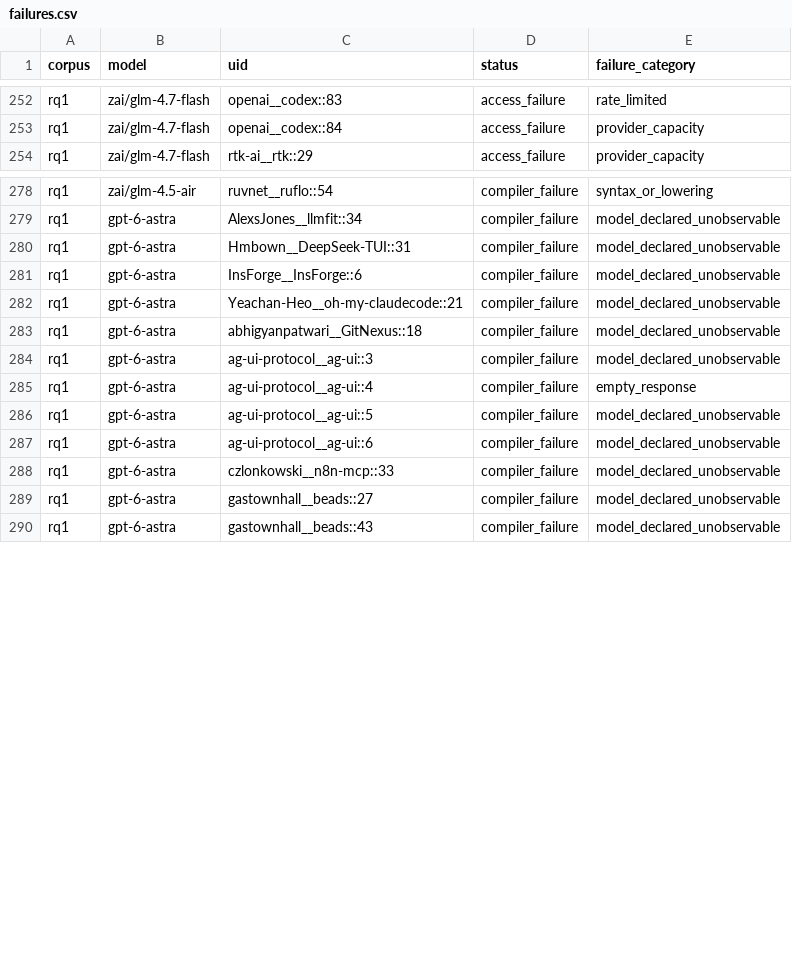
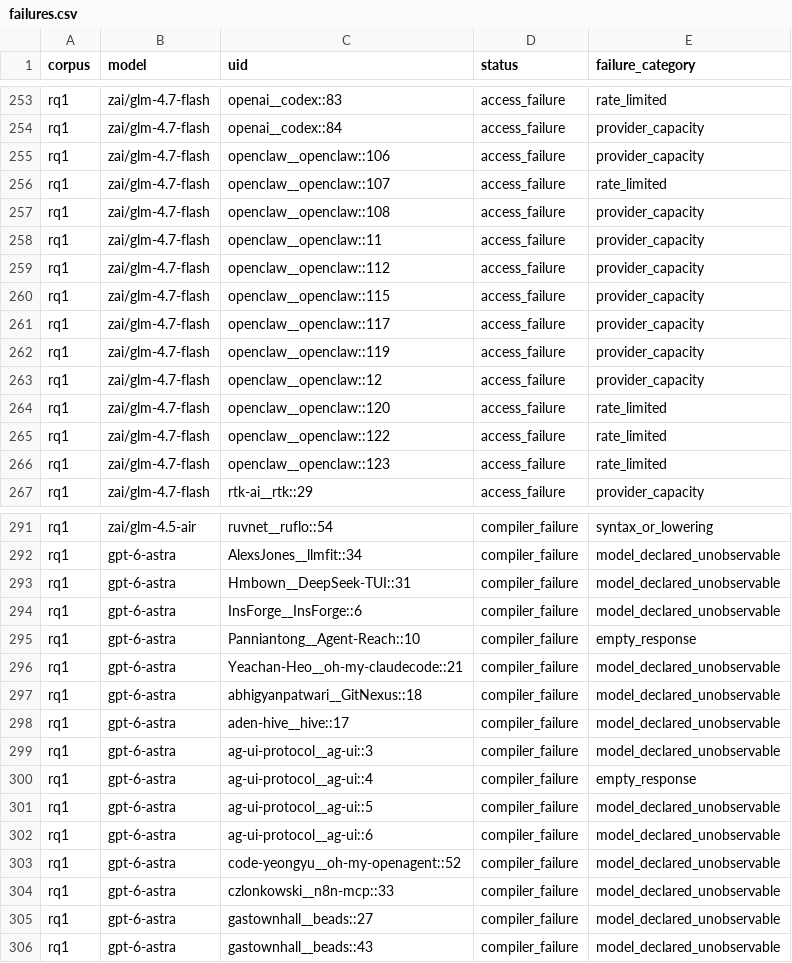
Before and after one commit to eunomia-bpf/ActPlane, a CSV file: docs/empirical-study/translation-models/failures.csv, drawn as a sheet; only a part is shown, gaps mark what is left out; the diff covers the shown part only.

```diff
--- a/docs/empirical-study/translation-models/failures.csv
+++ b/docs/empirical-study/translation-models/failures.csv
@@ -253,2 +254,14 @@ rq1,zai/glm-4.7-flash,openai__codex::83,access_failure,rate_limited
 rq1,zai/glm-4.7-flash,openai__codex::84,access_failure,provider_capacity
+rq1,zai/glm-4.7-flash,openclaw__openclaw::106,access_failure,provider_capacity
+rq1,zai/glm-4.7-flash,openclaw__openclaw::107,access_failure,rate_limited
+rq1,zai/glm-4.7-flash,openclaw__openclaw::108,access_failure,provider_capacity
+rq1,zai/glm-4.7-flash,openclaw__openclaw::11,access_failure,provider_capacity
+rq1,zai/glm-4.7-flash,openclaw__openclaw::112,access_failure,provider_capacity
+rq1,zai/glm-4.7-flash,openclaw__openclaw::115,access_failure,provider_capacity
+rq1,zai/glm-4.7-flash,openclaw__openclaw::117,access_failure,provider_capacity
+rq1,zai/glm-4.7-flash,openclaw__openclaw::119,access_failure,provider_capacity
+rq1,zai/glm-4.7-flash,openclaw__openclaw::12,access_failure,provider_capacity
+rq1,zai/glm-4.7-flash,openclaw__openclaw::120,access_failure,rate_limited
+rq1,zai/glm-4.7-flash,openclaw__openclaw::122,access_failure,rate_limited
+rq1,zai/glm-4.7-flash,openclaw__openclaw::123,access_failure,rate_limited
 rq1,zai/glm-4.7-flash,rtk-ai__rtk::29,access_failure,provider_capacity
@@ -281,4 +294,6 @@ rq1,gpt-6-astra,Hmbown__DeepSeek-TUI::31,compiler_failure,model_declared_unobser
 rq1,gpt-6-astra,InsForge__InsForge::6,compiler_failure,model_declared_unobservable
+rq1,gpt-6-astra,Panniantong__Agent-Reach::10,compiler_failure,empty_response
 rq1,gpt-6-astra,Yeachan-Heo__oh-my-claudecode::21,compiler_failure,model_declared_unobservable
 rq1,gpt-6-astra,abhigyanpatwari__GitNexus::18,compiler_failure,model_declared_unobservable
+rq1,gpt-6-astra,aden-hive__hive::17,compiler_failure,model_declared_unobservable
 rq1,gpt-6-astra,ag-ui-protocol__ag-ui::3,compiler_failure,model_declared_unobservable
@@ -287,2 +302,3 @@ rq1,gpt-6-astra,ag-ui-protocol__ag-ui::5,compiler_failure,model_declared_unobser
 rq1,gpt-6-astra,ag-ui-protocol__ag-ui::6,compiler_failure,model_declared_unobservable
+rq1,gpt-6-astra,code-yeongyu__oh-my-openagent::52,compiler_failure,model_declared_unobservable
 rq1,gpt-6-astra,czlonkowski__n8n-mcp::33,compiler_failure,model_declared_unobservable
```
Also changed, not shown: 3 added rows and 20 removed rows elsewhere in this file, docs/empirical-study/translation-models/translations-rq1-claude-opus-4-6.csv, docs/empirical-study/translation-models/translations-rq1-qwen3.8-27b-nvfp4.csv, 10 other files.
